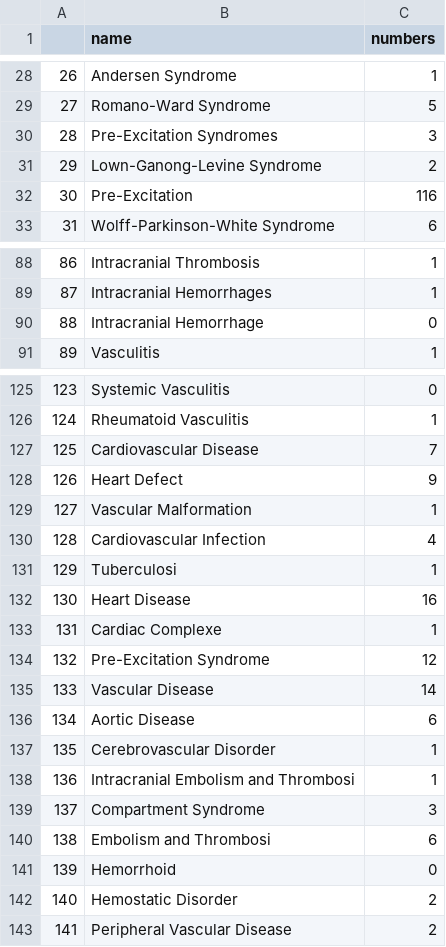
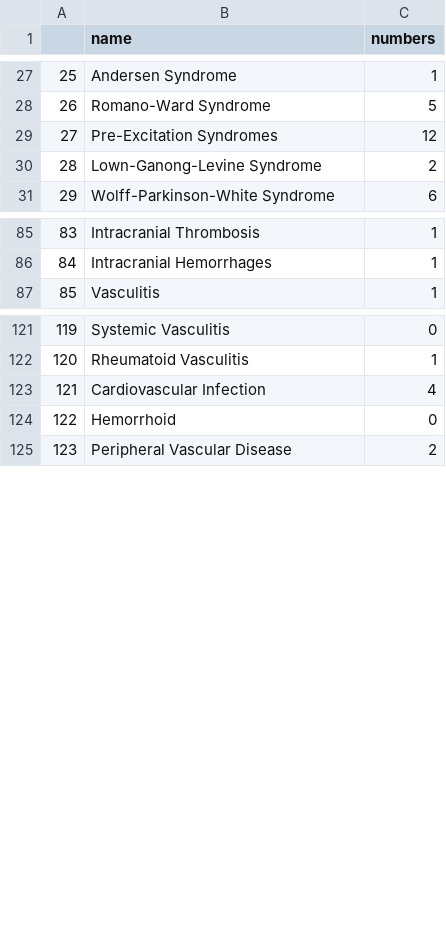
Before and after one commit to pinglab-intern/mesh2molecules, a CSV file: AdvancedSearch/statForIndenti_pathway.csv, drawn as a sheet; only a part is shown, gaps mark what is left out; removed rows and columns are numbered as before the commit, all else as after; the diff covers the shown part only; the diff names each change by its address in the sheet, - before the commit and + after, or states it on an @@ line.

```diff
--- a/AdvancedSearch/statForIndenti_pathway.csv
+++ b/AdvancedSearch/statForIndenti_pathway.csv
@@ column A renumbered from row 19 down @@
-C29 (numbers): 3
+C29 (numbers): 12
-row 32: 30 | Pre-Excitation | 116
-row 90: 88 | Intracranial Hemorrhage | 0
-row 127: 125 | Cardiovascular Disease | 7
-row 128: 126 | Heart Defect | 9
-row 129: 127 | Vascular Malformation | 1
-row 131: 129 | Tuberculosi | 1
-row 132: 130 | Heart Disease | 16
-row 133: 131 | Cardiac Complexe | 1
-row 134: 132 | Pre-Excitation Syndrome | 12
-row 135: 133 | Vascular Disease | 14
-row 136: 134 | Aortic Disease | 6
-row 137: 135 | Cerebrovascular Disorder | 1
-row 138: 136 | Intracranial Embolism and Thrombosi | 1
-row 139: 137 | Compartment Syndrome | 3
-row 140: 138 | Embolism and Thrombosi | 6
-row 142: 140 | Hemostatic Disorder | 2
```
Also changed, not shown: 2 removed rows and 11 edited cells elsewhere in this file, AdvancedSearch/pathwayIndentifier_pathway.csv, AdvancedSearch/pathwayIndentifier_reaction.csv, 4 other files.
